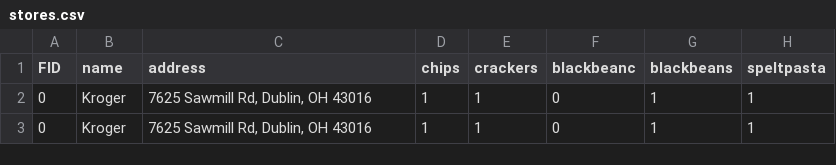
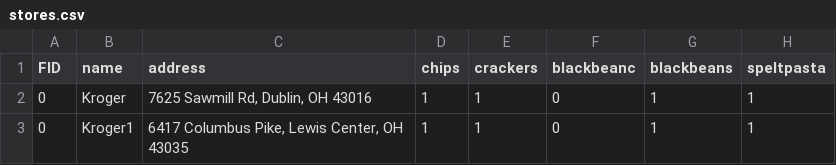
Before and after one commit to fireflightg/hackathon, a CSV file: stores.csv, drawn as a sheet; only a part is shown; the diff names each change by its address in the sheet, - before the commit and + after, or states it on an @@ line.

Commit message:
major changes main page
main page done with loader and added entry to in store locator

```diff
--- a/stores.csv
+++ b/stores.csv
-B3 (name): Kroger
+B3 (name): Kroger1
-C3 (address): 7625 Sawmill Rd, Dublin, OH 43016
+C3 (address): 6417 Columbus Pike, Lewis Center, OH 43035
```
Also changed, not shown: 7 other files.
